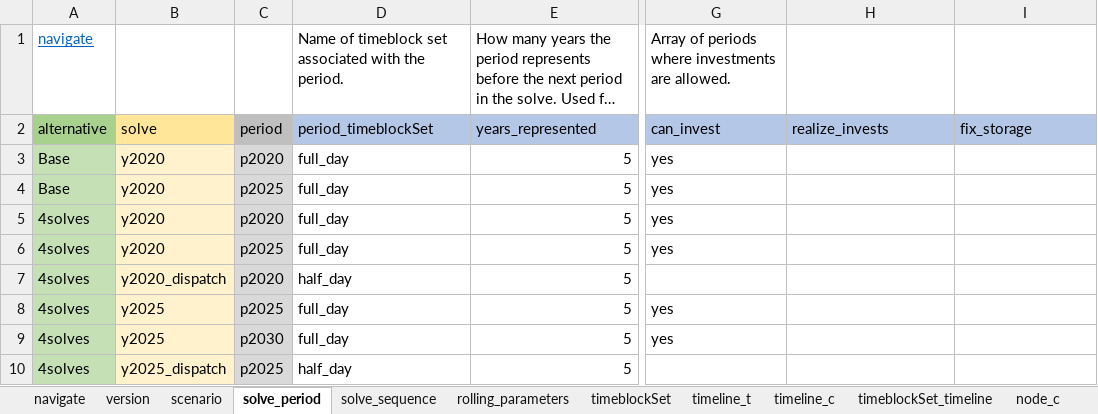
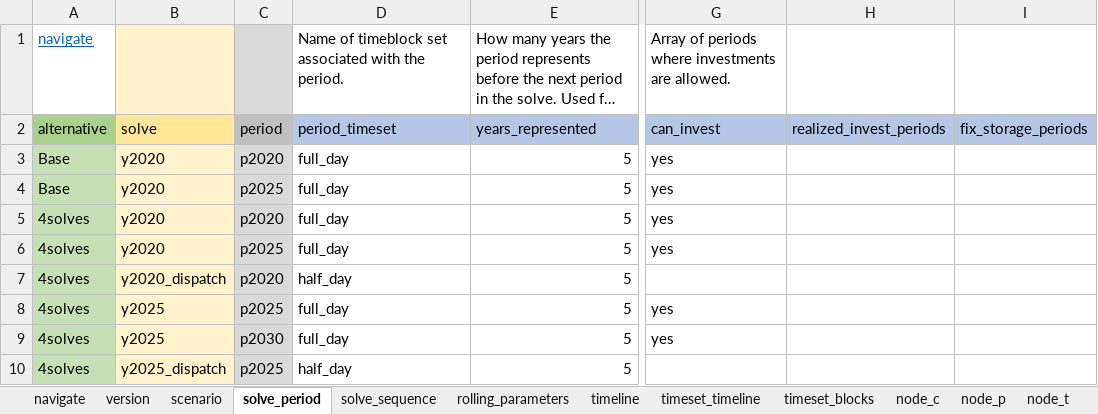
Before and after one commit to irena-flextool/flextool, an Excel workbook: templates/example_input_template.xlsx, sheet solve_period, drawn as a sheet; only a part is shown, gaps mark what is left out; long unchanged cells end in …; values as stored, in another font and other column widths than the file's, no borders; charts and pictures not drawn; the diff names each change by its address in the sheet, - before the commit and + after, or states it on an @@ line.

Commit message:
Updated example_input_template.xlsx to work with new timeset structure

```diff
--- a/templates/example_input_template.xlsx (sheet solve_period)
+++ b/templates/example_input_template.xlsx (sheet solve_period)
-sheet tab: timeblockSet
-sheet tab: timeline_t
-sheet tab: timeline_c
-sheet tab: timeblockSet_timeline
+sheet tab: timeline
+sheet tab: timeset_timeline
+sheet tab: timeset_blocks
-B1 fill: none
+B1 fill: #FFF2CC
-C1 fill: none
+C1 fill: #D9D9D9
-D2: period_timeblockSet
+D2: period_timeset
-H2: realize_invests
+H2: realized_invest_periods
-I2: fix_storage
+I2: fix_storage_periods
```
Also changed, not shown: sheet version, sheet reserve_connection_node_c, sheet unit_node_constraint_c, sheet unit_node_p, sheet reserve_unit_node_c, sheet connection_node_constraint_c, 25 more sheets, formulas that keep their value, charts or pictures, 1 other file.
